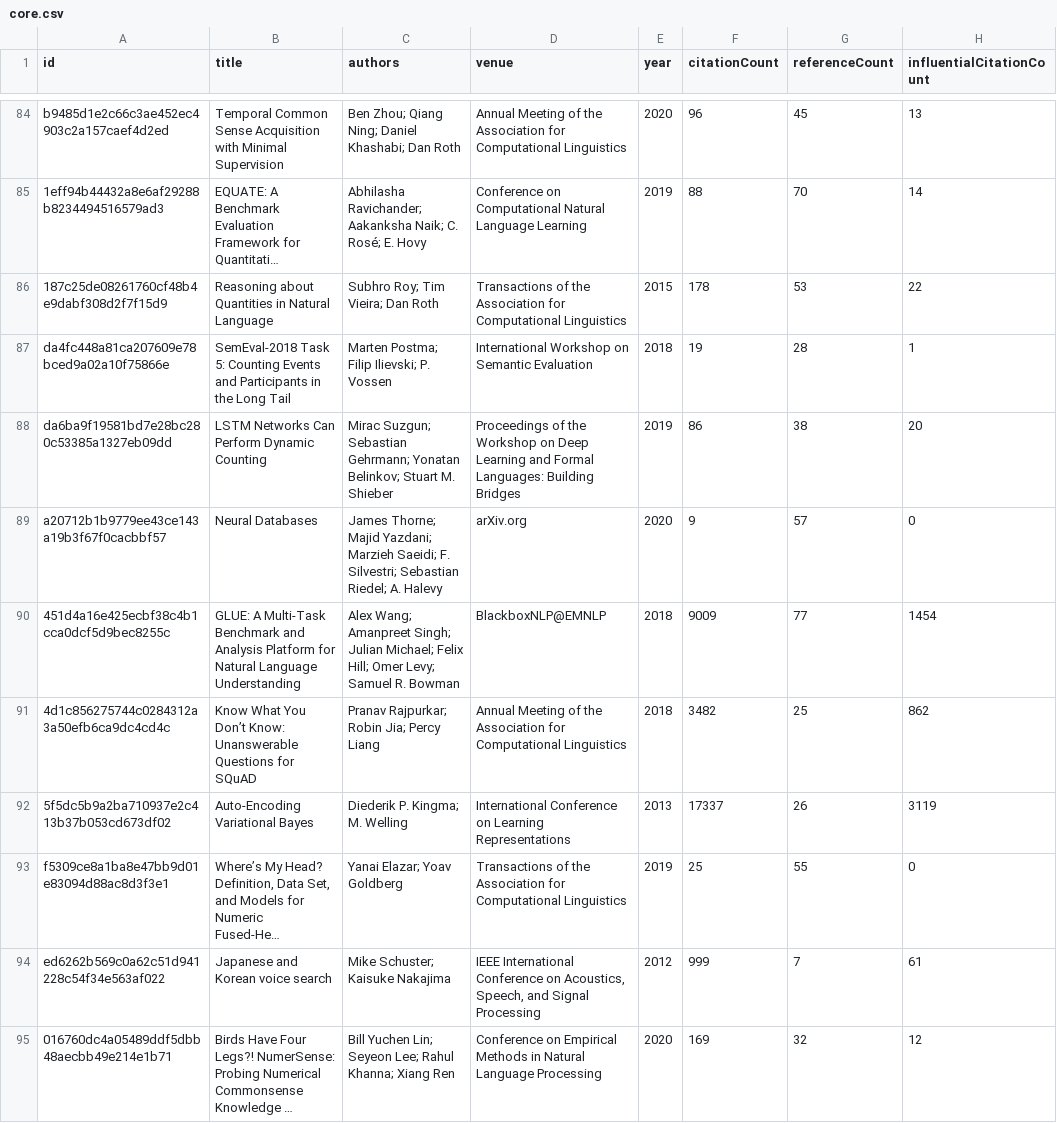
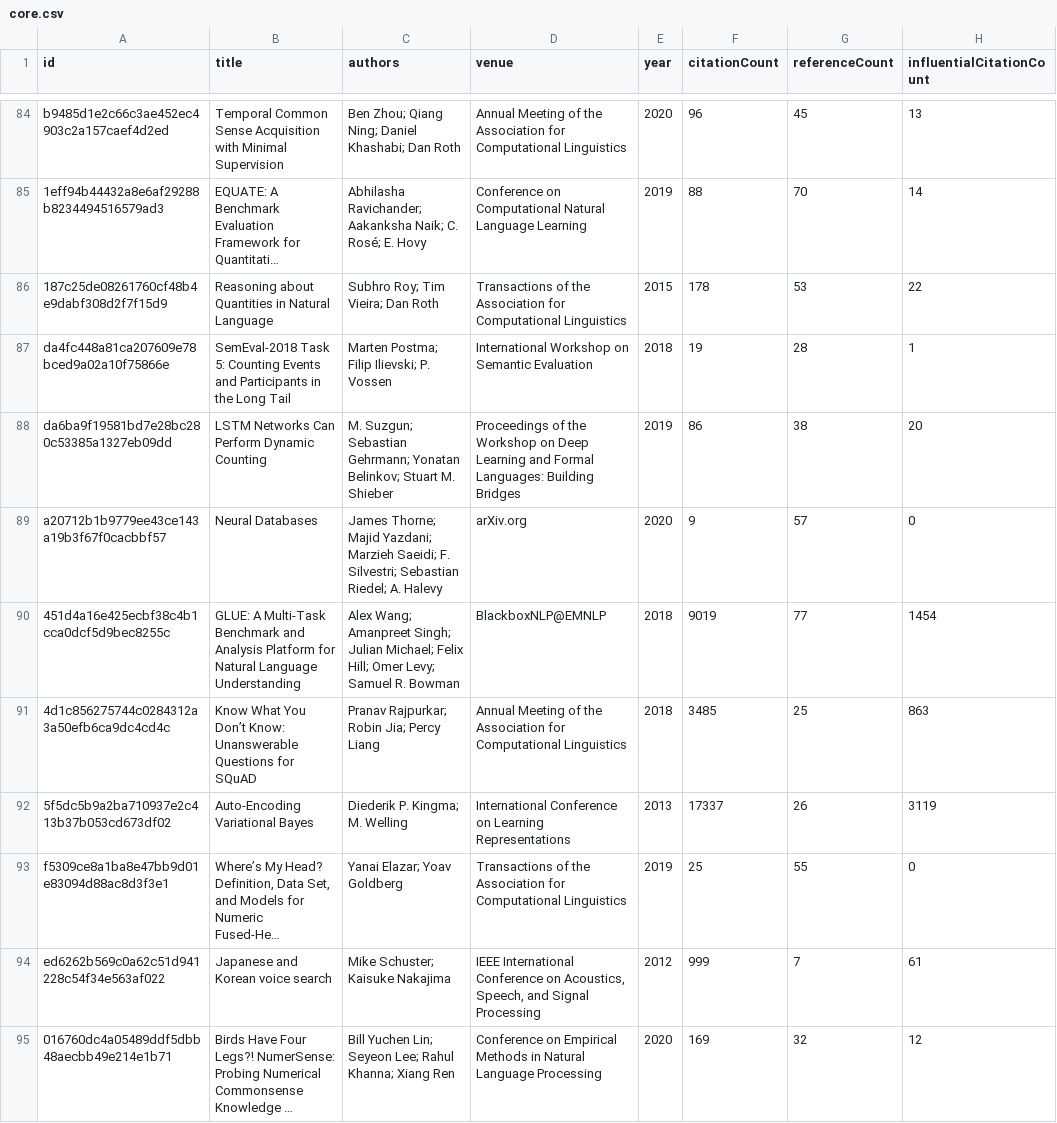
Before and after one commit to avijit-thawani/thesis-bibliography, a CSV file: data/core.csv, drawn as a sheet; only a part is shown, gaps mark what is left out; long unchanged cells end in …; the diff covers the shown part only; the diff names each change by its address in the sheet, - before the commit and + after, or states it on an @@ line.

```diff
--- a/data/core.csv
+++ b/data/core.csv
-C88 (authors): Mirac Suzgun; Sebastian…
+C88 (authors): M. Suzgun; Sebastian…
-F90 (citationCount): 9009
+F90 (citationCount): 9019
-F91 (citationCount): 3482
+F91 (citationCount): 3485
-H91 (influentialCitationCount): 862
+H91 (influentialCitationCount): 863
```
Also changed, not shown: 74 edited cells elsewhere in this file, 12 other files.
